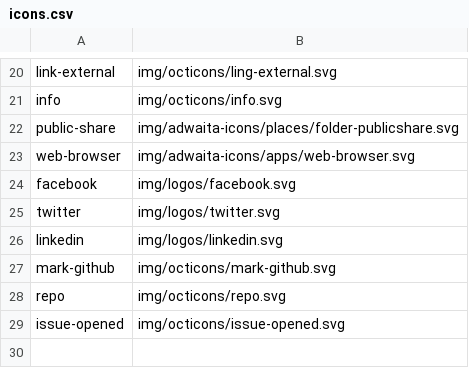
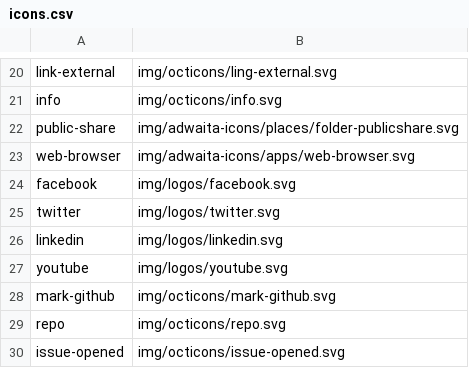
Before and after one commit to shgysk8zer0/rental-demo, a CSV file: icons.csv, drawn as a sheet; only a part is shown, gaps mark what is left out.

```diff
--- a/icons.csv
+++ b/icons.csv
@@ -26,2 +26,3 @@ twitter,img/logos/twitter.svg
 linkedin,img/logos/linkedin.svg
+youtube,img/logos/youtube.svg
 mark-github,img/octicons/mark-github.svg
```
Also changed, not shown: 25 other files.
